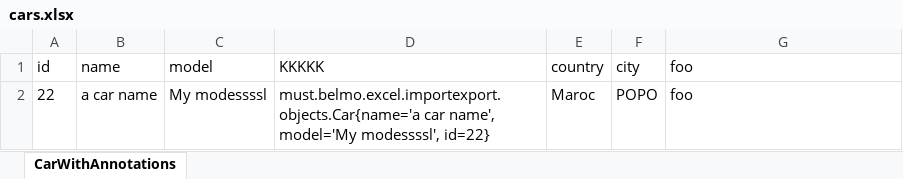
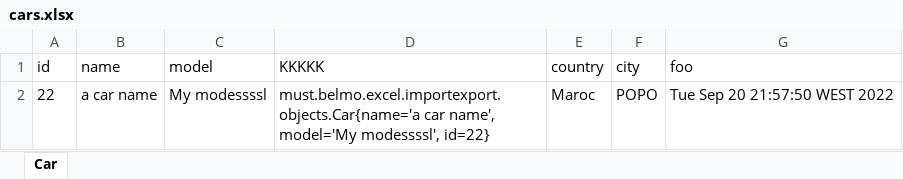
Before and after one commit to BelmoMusta/excel-import-export, an Excel workbook: cars.xlsx, sheet Car, drawn as a sheet; values as stored, in another font and other column widths than the file's, no borders; the diff names each change by its address in the sheet, - before the commit and + after, or states it on an @@ line.

```diff
--- a/cars.xlsx (sheet Car)
+++ b/cars.xlsx (sheet Car)
-sheet tab: CarWithAnnotations
+sheet tab: Car
-G2 (foo): foo
+G2 (foo): Tue Sep 20 21:57:50 WEST 2022
```
Also changed, not shown: 10 other files.
